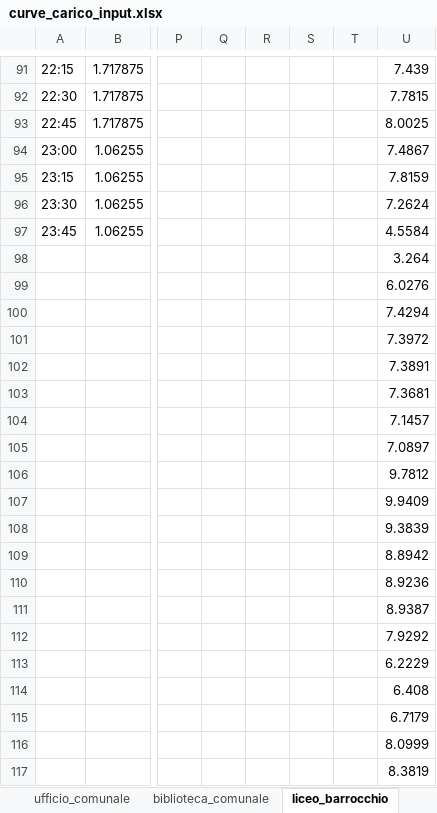
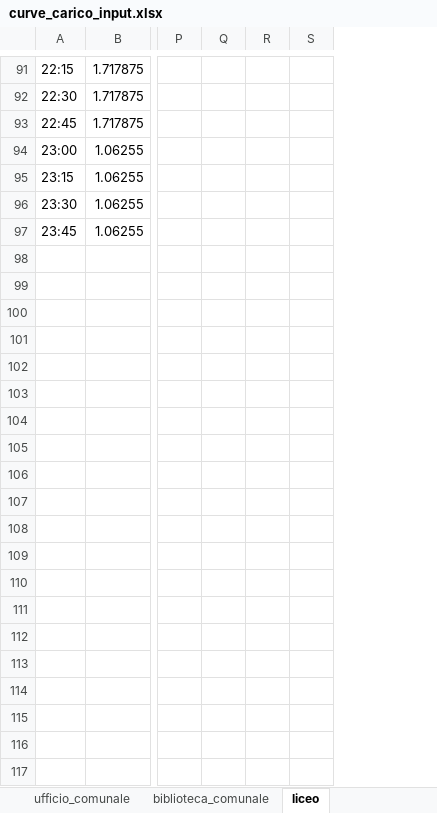
Before and after one commit to ToniRollo/CACER-simulator, an Excel workbook: files/energy/input/curve_carico_input.xlsx, sheet liceo, drawn as a sheet; only a part is shown, gaps mark what is left out; values as stored, in another font and other column widths than the file's, no cell formats; charts and pictures and conditional formats not drawn; rows hold the shown columns only; the diff covers the shown part only; the diff names each change by its address in the sheet, - before the commit and + after, or states it on an @@ line.

```diff
--- a/files/energy/input/curve_carico_input.xlsx (sheet liceo)
+++ b/files/energy/input/curve_carico_input.xlsx (sheet liceo)
-sheet tab: liceo_barrocchio
+sheet tab: liceo
-column T, empty
-column U, rows 91-97: 7.439 | 7.7815 | 8.0025 | 7.4867 | 7.8159 | 7.2624 | 4.5584
-row 98:  |  |  |  |  |  |  | 3.264
-row 99:  |  |  |  |  |  |  | 6.0276
-row 100:  |  |  |  |  |  |  | 7.4294
-row 101:  |  |  |  |  |  |  | 7.3972
-row 102:  |  |  |  |  |  |  | 7.3891
-row 103:  |  |  |  |  |  |  | 7.3681
-row 104:  |  |  |  |  |  |  | 7.1457
-row 105:  |  |  |  |  |  |  | 7.0897
-row 106:  |  |  |  |  |  |  | 9.7812
-row 107:  |  |  |  |  |  |  | 9.9409
-row 108:  |  |  |  |  |  |  | 9.3839
-row 109:  |  |  |  |  |  |  | 8.8942
-row 110:  |  |  |  |  |  |  | 8.9236
-row 111:  |  |  |  |  |  |  | 8.9387
-row 112:  |  |  |  |  |  |  | 7.9292
-row 113:  |  |  |  |  |  |  | 6.2229
-row 114:  |  |  |  |  |  |  | 6.408
-row 115:  |  |  |  |  |  |  | 6.7179
-row 116:  |  |  |  |  |  |  | 8.0999
-row 117:  |  |  |  |  |  |  | 8.3819
```
Also changed, not shown: 76 removed rows and 3 edited cells elsewhere in this sheet, cell formats, charts or pictures, users CACER.xlsx.
